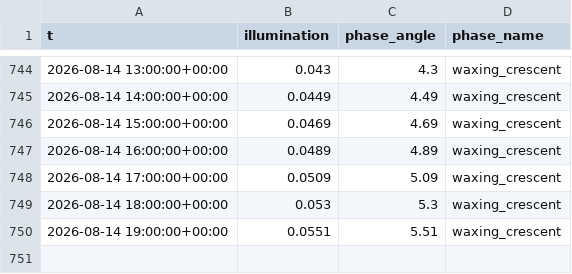
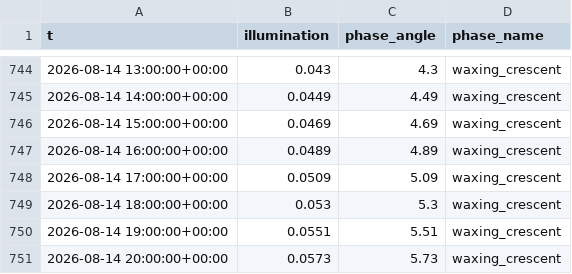
Before and after one commit to richardmhuse/do-not-hit-the-bridge-V2, a CSV file: data/raw/lunar.csv, drawn as a sheet; only a part is shown, gaps mark what is left out.

```diff
--- a/data/raw/lunar.csv
+++ b/data/raw/lunar.csv
@@ -750 +750,2 @@ t,illumination,phase_angle,phase_name
 2026-08-14 19:00:00+00:00,0.0551,5.51,waxing_crescent
+2026-08-14 20:00:00+00:00,0.0573,5.73,waxing_crescent
```
Also changed, not shown: data/processed/combined.csv, data/processed/forecast.csv, 36 other files.
